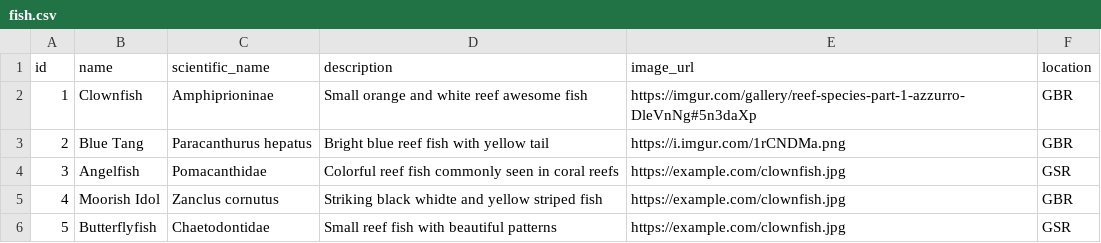
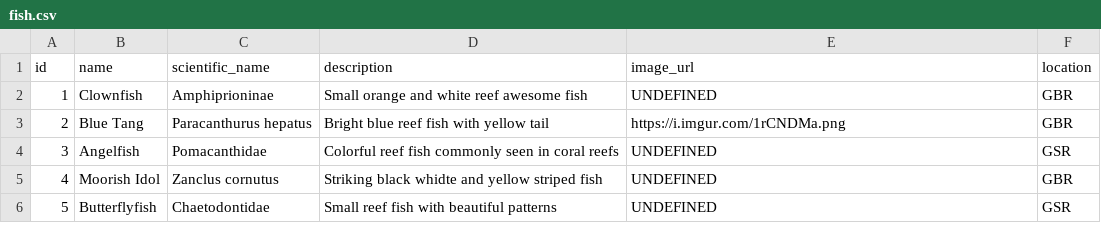
Before and after one commit to azzurroarts/reefspotter3, a CSV file: fish.csv, drawn as a sheet.

Commit message:
Update fish.csv

```diff
--- a/fish.csv
+++ b/fish.csv
@@ -1,6 +1,6 @@
 id,name,scientific_name,description,image_url,location
-1,Clownfish,Amphiprioninae,Small orange and white reef awesome fish,https://imgur.com/gallery/reef-species-part-1-azzurro-DleVnNg#5n3daXp,GBR
+1,Clownfish,Amphiprioninae,Small orange and white reef awesome fish,UNDEFINED,GBR
 2,Blue Tang,Paracanthurus hepatus,Bright blue reef fish with yellow tail,https://i.imgur.com/1rCNDMa.png,GBR
-3,Angelfish,Pomacanthidae,Colorful reef fish commonly seen in coral reefs,https://example.com/clownfish.jpg,GSR
-4,Moorish Idol,Zanclus cornutus,Striking black whidte and yellow striped fish,https://example.com/clownfish.jpg,GBR
-5,Butterflyfish,Chaetodontidae,Small reef fish with beautiful patterns,https://example.com/clownfish.jpg,GSR
+3,Angelfish,Pomacanthidae,Colorful reef fish commonly seen in coral reefs,UNDEFINED,GSR
+4,Moorish Idol,Zanclus cornutus,Striking black whidte and yellow striped fish,UNDEFINED,GBR
+5,Butterflyfish,Chaetodontidae,Small reef fish with beautiful patterns,UNDEFINED,GSR
```
